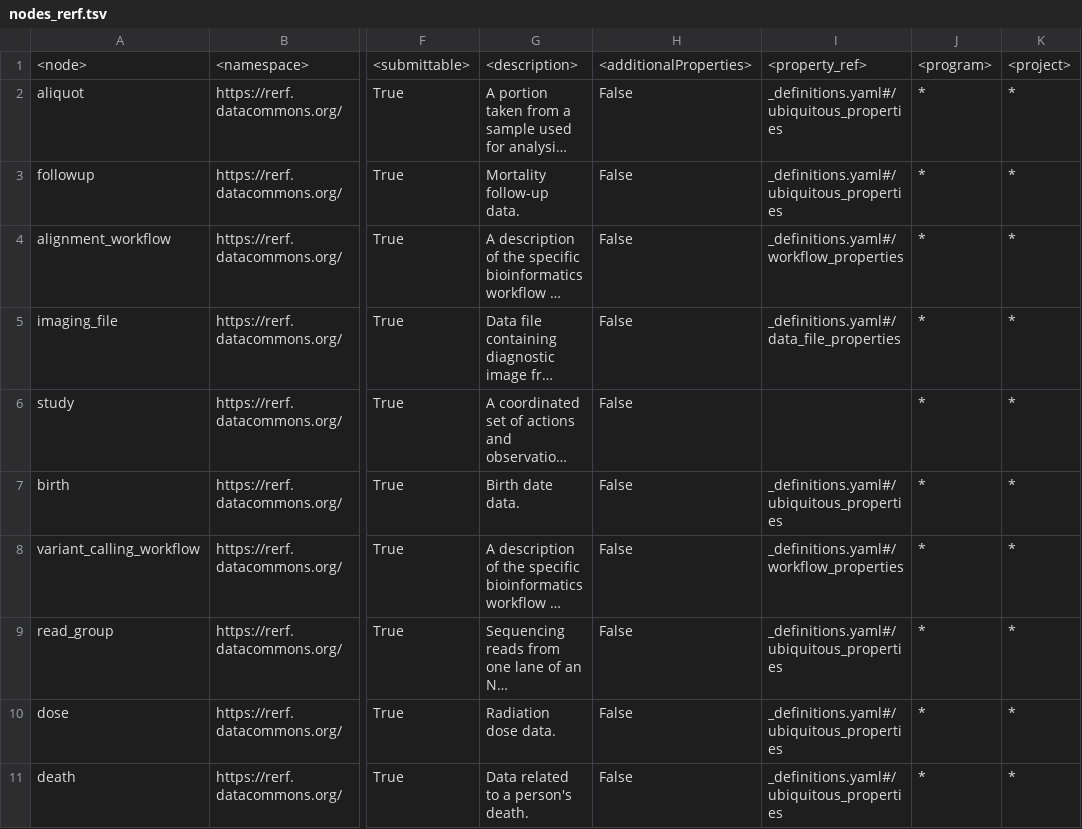
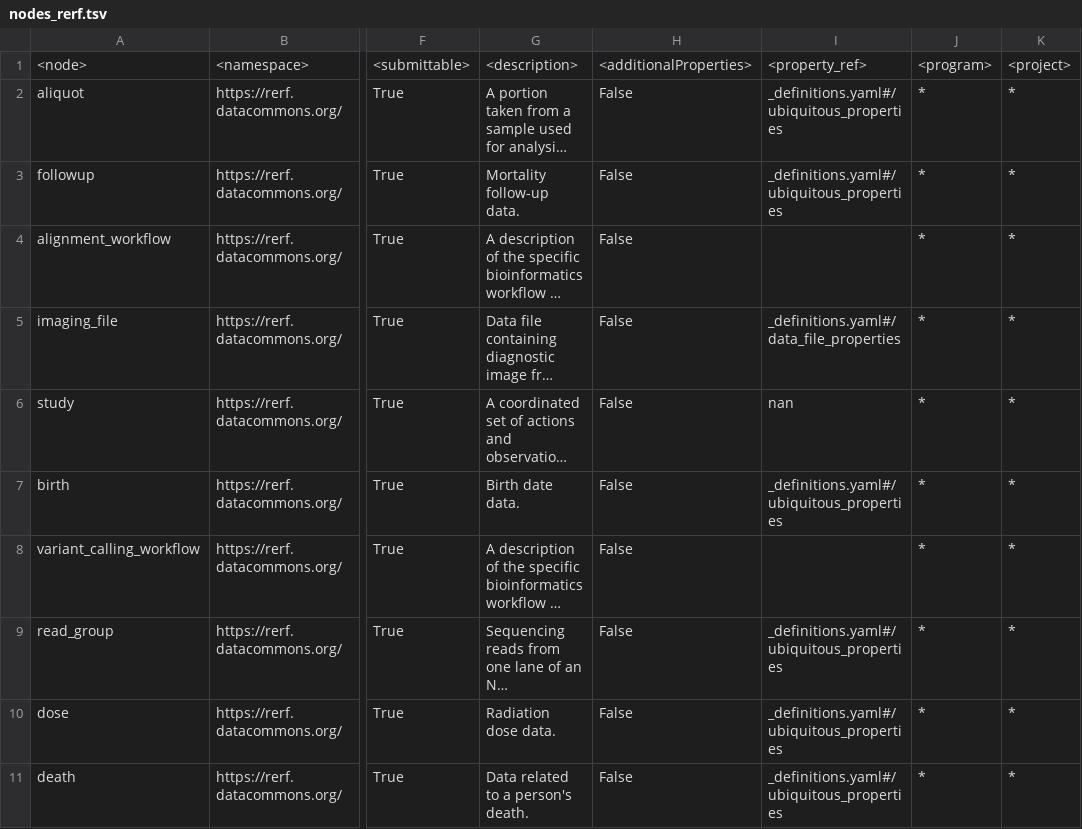
Before and after one commit to uc-cdis/rerf_dictionary, a TSV file: gdcdictionary/tsvs/nodes_rerf.tsv, drawn as a sheet; only a part is shown, gaps mark what is left out; long unchanged cells end in …; the diff names each change by its address in the sheet, - before the commit and + after, or states it on an @@ line.

```diff
--- a/gdcdictionary/tsvs/nodes_rerf.tsv
+++ b/gdcdictionary/tsvs/nodes_rerf.tsv
-I4: _definitions.yaml#/workflow_properties
+I4: (empty)
-I6: (empty)
+I6: nan
-I8: _definitions.yaml#/workflow_properties
+I8: (empty)
```
Also changed, not shown: gdcdictionary/tsvs/variables_rerf.tsv, 6 other files.
